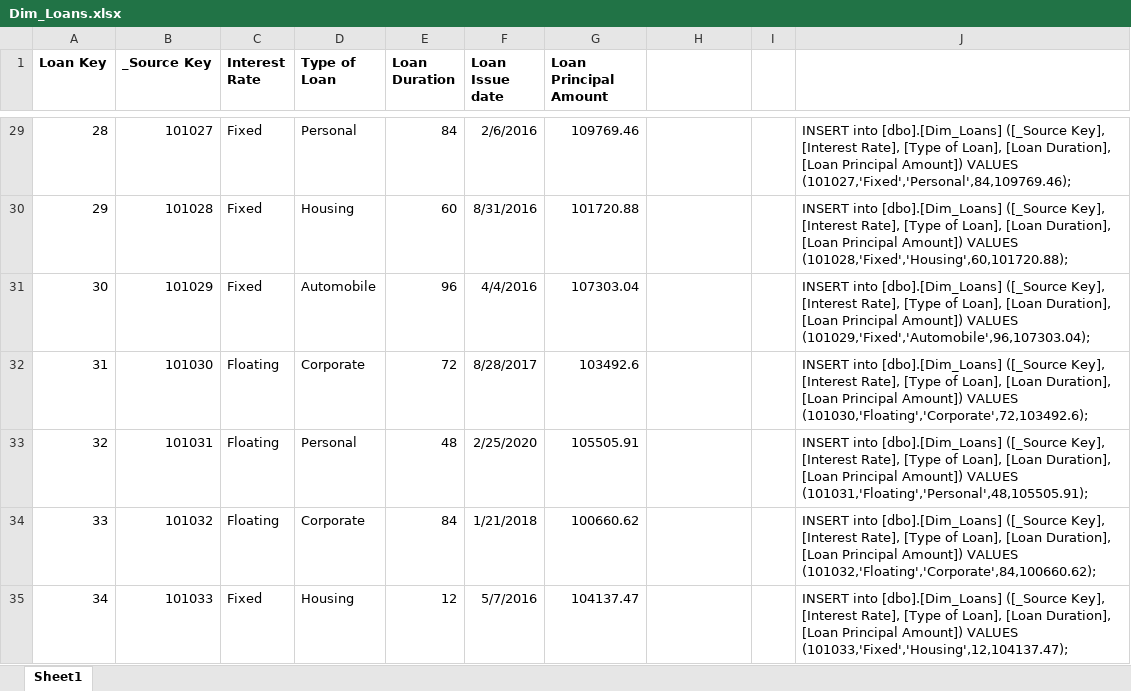
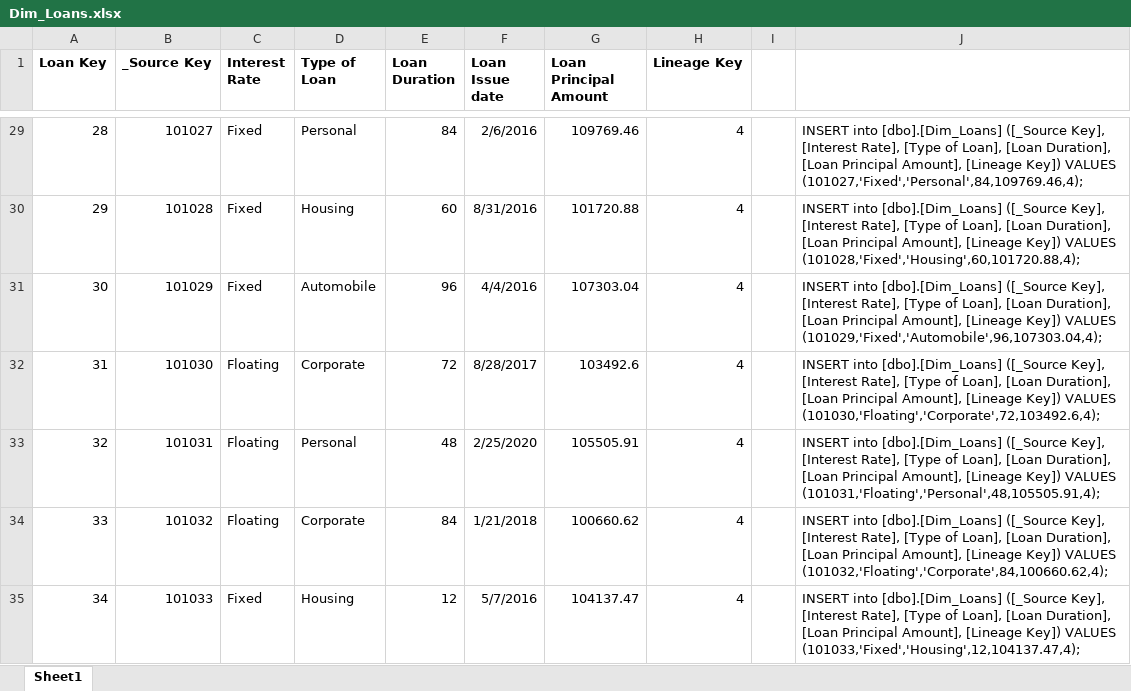
Before and after one commit to vintas/Loan-Data-Warehouse, an Excel workbook: Dummy Data/Dim_Loans.xlsx, sheet Sheet1, drawn as a sheet; only a part is shown, gaps mark what is left out; values as stored, in another font and other column widths than the file's, no borders; the diff covers the shown part only; the diff names each change by its address in the sheet, - before the commit and + after, or states it on an @@ line.

Commit message:
Lineage added to Dim_Loans and shortened excel to 60 loans

```diff
--- a/Dummy Data/Dim_Loans.xlsx (sheet Sheet1)
+++ b/Dummy Data/Dim_Loans.xlsx (sheet Sheet1)
-H1: (empty)
+H1: Lineage Key
-H29:H35 (Lineage Key): (empty)
+H29:H35 (Lineage Key): 4
-J29: …[Loan Principal Amount]) VALUES (101027,'Fixed','Personal',84,109769.46);
+J29: …[Loan Principal Amount], [Lineage Key]) VALUES (101027,'Fixed','Personal',84,109769.46,4);
-J30: …[Loan Principal Amount]) VALUES (101028,'Fixed','Housing',60,101720.88);
+J30: …[Loan Principal Amount], [Lineage Key]) VALUES (101028,'Fixed','Housing',60,101720.88,4);
-J31: …[Loan Principal Amount]) VALUES (101029,'Fixed','Automobile',96,107303.04);
+J31: …[Loan Principal Amount], [Lineage Key]) VALUES (101029,'Fixed','Automobile',96,107303.04,4);
-J32: …[Loan Principal Amount]) VALUES (101030,'Floating','Corporate',72,103492.6);
+J32: …[Loan Principal Amount], [Lineage Key]) VALUES (101030,'Floating','Corporate',72,103492.6,4);
-J33: …[Loan Principal Amount]) VALUES (101031,'Floating','Personal',48,105505.91);
+J33: …[Loan Principal Amount], [Lineage Key]) VALUES (101031,'Floating','Personal',48,105505.91,4);
-J34: …[Loan Principal Amount]) VALUES (101032,'Floating','Corporate',84,100660.62);
+J34: …[Loan Principal Amount], [Lineage Key]) VALUES (101032,'Floating','Corporate',84,100660.62,4);
-J35: …[Loan Principal Amount]) VALUES (101033,'Fixed','Housing',12,104137.47);
+J35: …[Loan Principal Amount], [Lineage Key]) VALUES (101033,'Fixed','Housing',12,104137.47,4);
```
Also changed, not shown: 40 removed rows and 106 edited cells elsewhere in this sheet, 1 other file.
